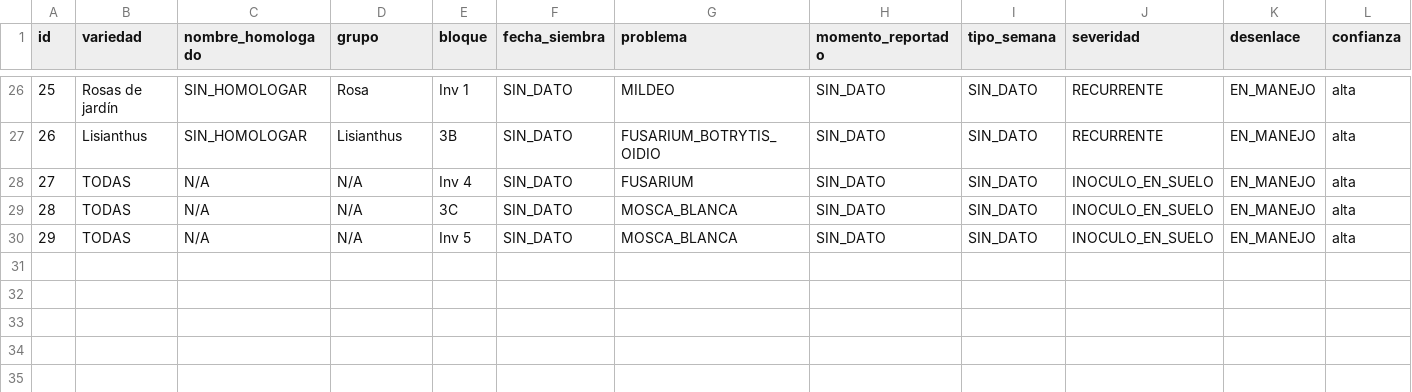
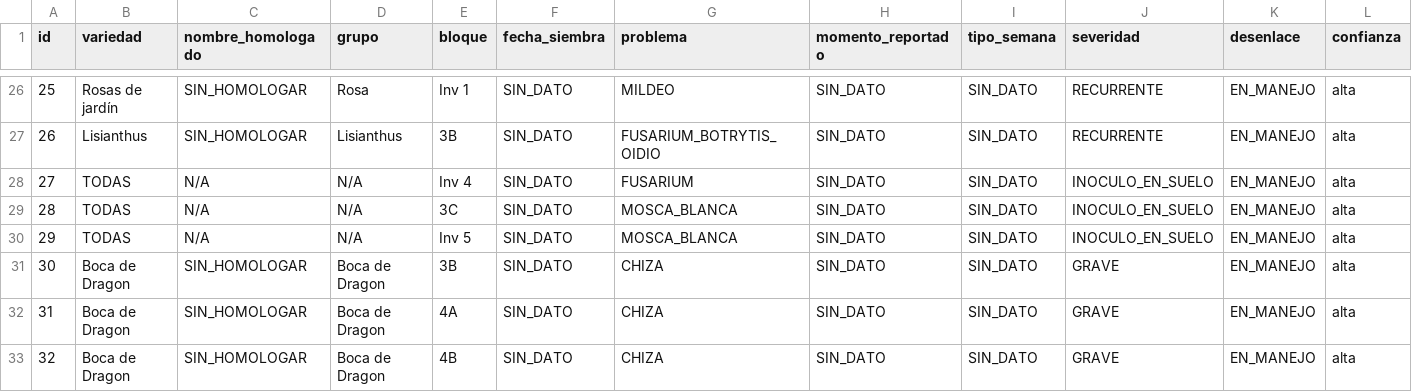
Before and after one commit to vanessakosa/operaciones-planificacion-siembra-dcb, a CSV file: 07-datos/incidencia_fitosanitaria.csv, drawn as a sheet; only a part is shown, gaps mark what is left out; rows hold the shown columns only; the diff names each change by its address in the sheet, - before the commit and + after, or states it on an @@ line.

```diff
--- a/07-datos/incidencia_fitosanitaria.csv
+++ b/07-datos/incidencia_fitosanitaria.csv
+row 31: 30 | Boca de Dragon | SIN_HOMOLOGAR | Boca de Dragon | 3B | SIN_DATO | CHIZA | SIN_DATO | SIN_DATO | GRAVE | EN_MANEJO | alta
+row 32: 31 | Boca de Dragon | SIN_HOMOLOGAR | Boca de Dragon | 4A | SIN_DATO | CHIZA | SIN_DATO | SIN_DATO | GRAVE | EN_MANEJO | alta
+row 33: 32 | Boca de Dragon | SIN_HOMOLOGAR | Boca de Dragon | 4B | SIN_DATO | CHIZA | SIN_DATO | SIN_DATO | GRAVE | EN_MANEJO | alta
```
Also changed, not shown: 07-datos/decisiones_manejo.csv, 4 other files.
